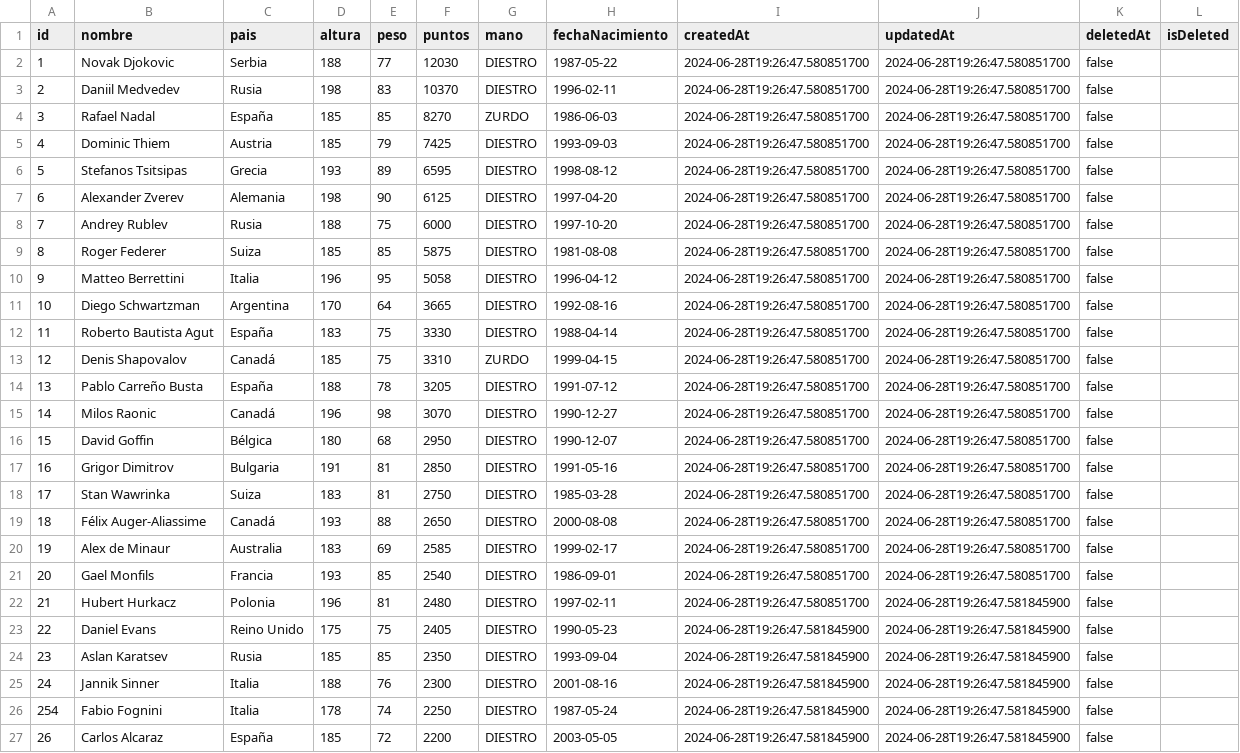
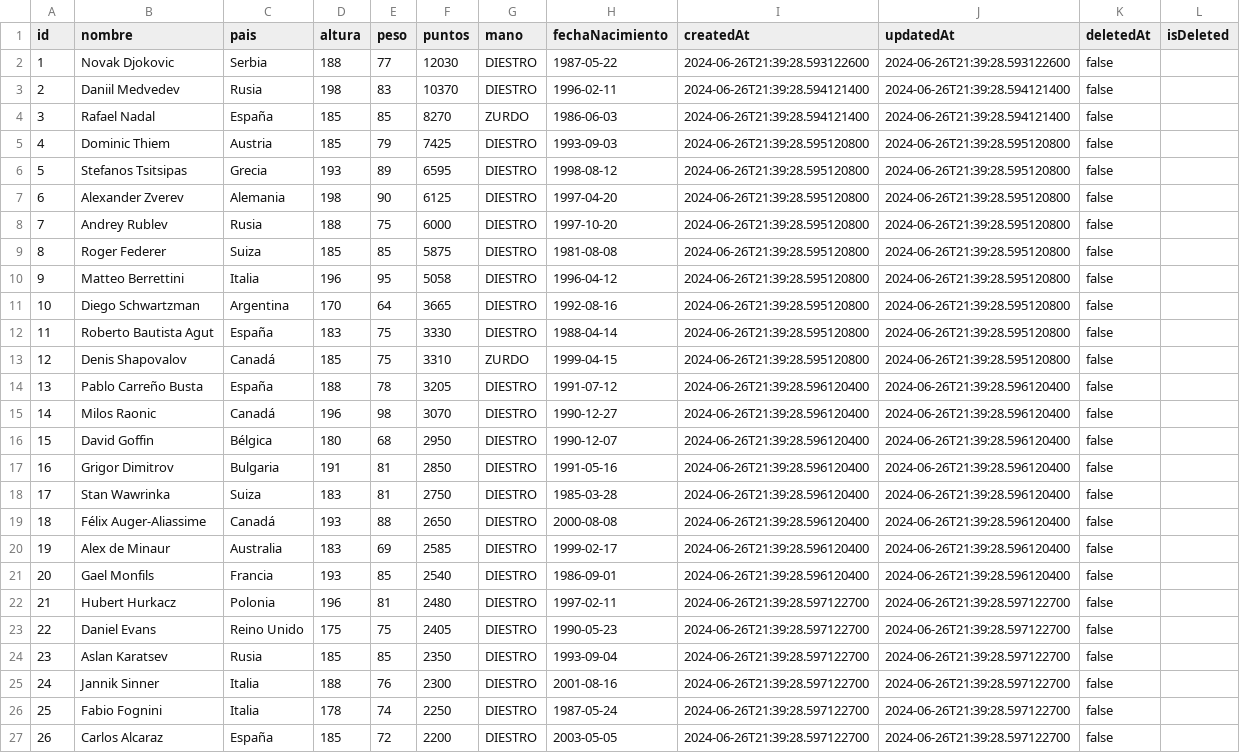
Before and after one commit to joseluisgs/KotlinLocalAndRemote, a CSV file: data/tenistas_export.csv, drawn as a sheet; the diff names each change by its address in the sheet, - before the commit and + after, or states it on an @@ line.

```diff
--- a/data/tenistas_export.csv
+++ b/data/tenistas_export.csv
-I2 (createdAt): 2024-06-28T19:26:47.580851700
+I2 (createdAt): 2024-06-26T21:39:28.593122600
-J2 (updatedAt): 2024-06-28T19:26:47.580851700
+J2 (updatedAt): 2024-06-26T21:39:28.593122600
-I3:I4 (createdAt): 2024-06-28T19:26:47.580851700
+I3:I4 (createdAt): 2024-06-26T21:39:28.594121400
-J3:J4 (updatedAt): 2024-06-28T19:26:47.580851700
+J3:J4 (updatedAt): 2024-06-26T21:39:28.594121400
-I5:I13 (createdAt): 2024-06-28T19:26:47.580851700
+I5:I13 (createdAt): 2024-06-26T21:39:28.595120800
-J5:J13 (updatedAt): 2024-06-28T19:26:47.580851700
+J5:J13 (updatedAt): 2024-06-26T21:39:28.595120800
-I14:I21 (createdAt): 2024-06-28T19:26:47.580851700
+I14:I21 (createdAt): 2024-06-26T21:39:28.596120400
-J14:J21 (updatedAt): 2024-06-28T19:26:47.580851700
+J14:J21 (updatedAt): 2024-06-26T21:39:28.596120400
-I22 (createdAt): 2024-06-28T19:26:47.580851700
+I22 (createdAt): 2024-06-26T21:39:28.597122700
-J22:J27 (updatedAt): 2024-06-28T19:26:47.581845900
+J22:J27 (updatedAt): 2024-06-26T21:39:28.597122700
-I23:I27 (createdAt): 2024-06-28T19:26:47.581845900
+I23:I27 (createdAt): 2024-06-26T21:39:28.597122700
-A26 (id): 254
+A26 (id): 25
```
Also changed, not shown: 7 other files.
